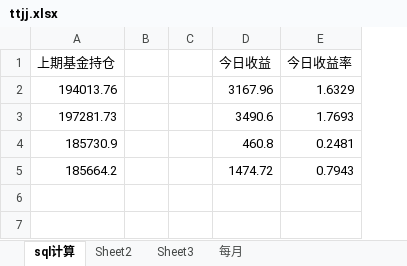
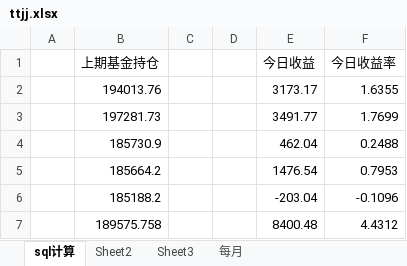
Before and after one commit to czl315/ttjj, an Excel workbook: src/main/java/ttjj/doc/ttjj.xlsx, sheet sql计算, drawn as a sheet; values as stored, in another font and other column widths than the file's, no borders; addresses are those after the commit; the diff names each change by its address in the sheet, - before the commit and + after, or states it on an @@ line.

```diff
--- a/src/main/java/ttjj/doc/ttjj.xlsx (sheet sql计算)
+++ b/src/main/java/ttjj/doc/ttjj.xlsx (sheet sql计算)
+column A, empty
-E2 (今日收益): 3167.96
+E2 (今日收益): 3173.17
-F2 (今日收益率): 1.6329
+F2 (今日收益率): 1.6355
-E3 (今日收益): 3490.6
+E3 (今日收益): 3491.77
-F3 (今日收益率): 1.7693
+F3 (今日收益率): 1.7699
-E4 (今日收益): 460.8
+E4 (今日收益): 462.04
-F4 (今日收益率): 0.2481
+F4 (今日收益率): 0.2488
-E5 (今日收益): 1474.72
+E5 (今日收益): 1476.54
-F5 (今日收益率): 0.7943
+F5 (今日收益率): 0.7953
+row 6:  | 185188.2 |  |  | -203.04 | -0.1096
+row 7:  | 189575.758 |  |  | 8400.48 | 4.4312
```
Also changed, not shown: 2 other files.
